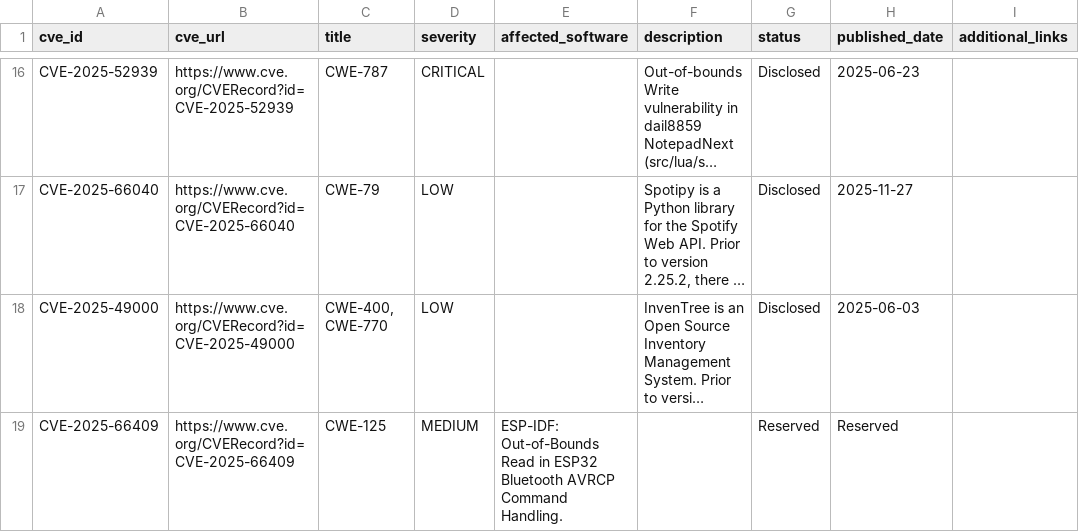
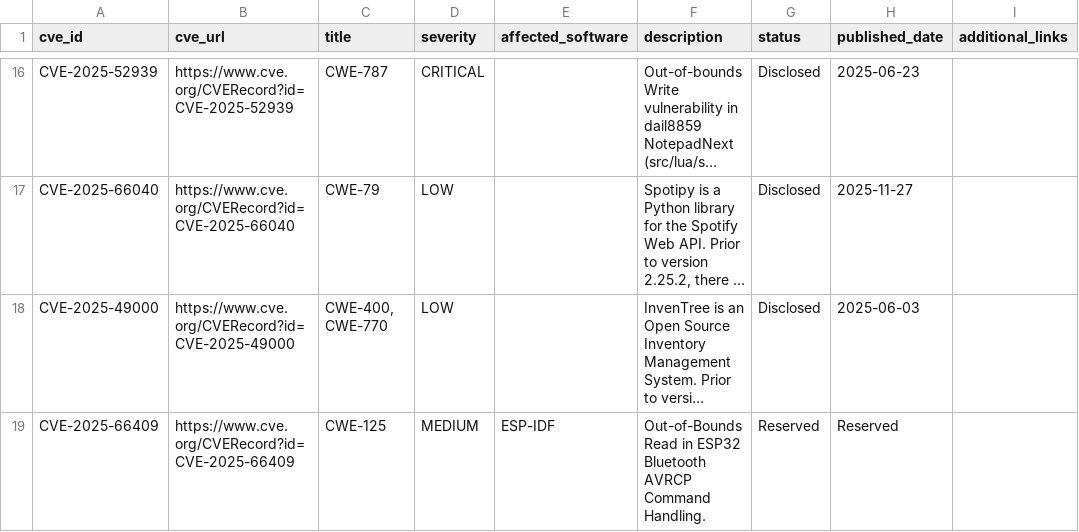
Before and after one commit to TitanCAProject/TitanCAProject.github.io, a CSV file: assets/cves.csv, drawn as a sheet; only a part is shown, gaps mark what is left out; long unchanged cells end in …; the diff names each change by its address in the sheet, - before the commit and + after, or states it on an @@ line.

Commit message:
Update CVE entries in cves.csv

```diff
--- a/assets/cves.csv
+++ b/assets/cves.csv
-E19 (affected_software): ESP-IDF: Out-of-Bounds Read in ESP32 Bluetooth AVRCP Command Handling.
+E19 (affected_software): ESP-IDF
-F19 (description): (empty)
+F19 (description): Out-of-Bounds Read in ESP32 Bluetooth AVRCP Command Handling.
```
